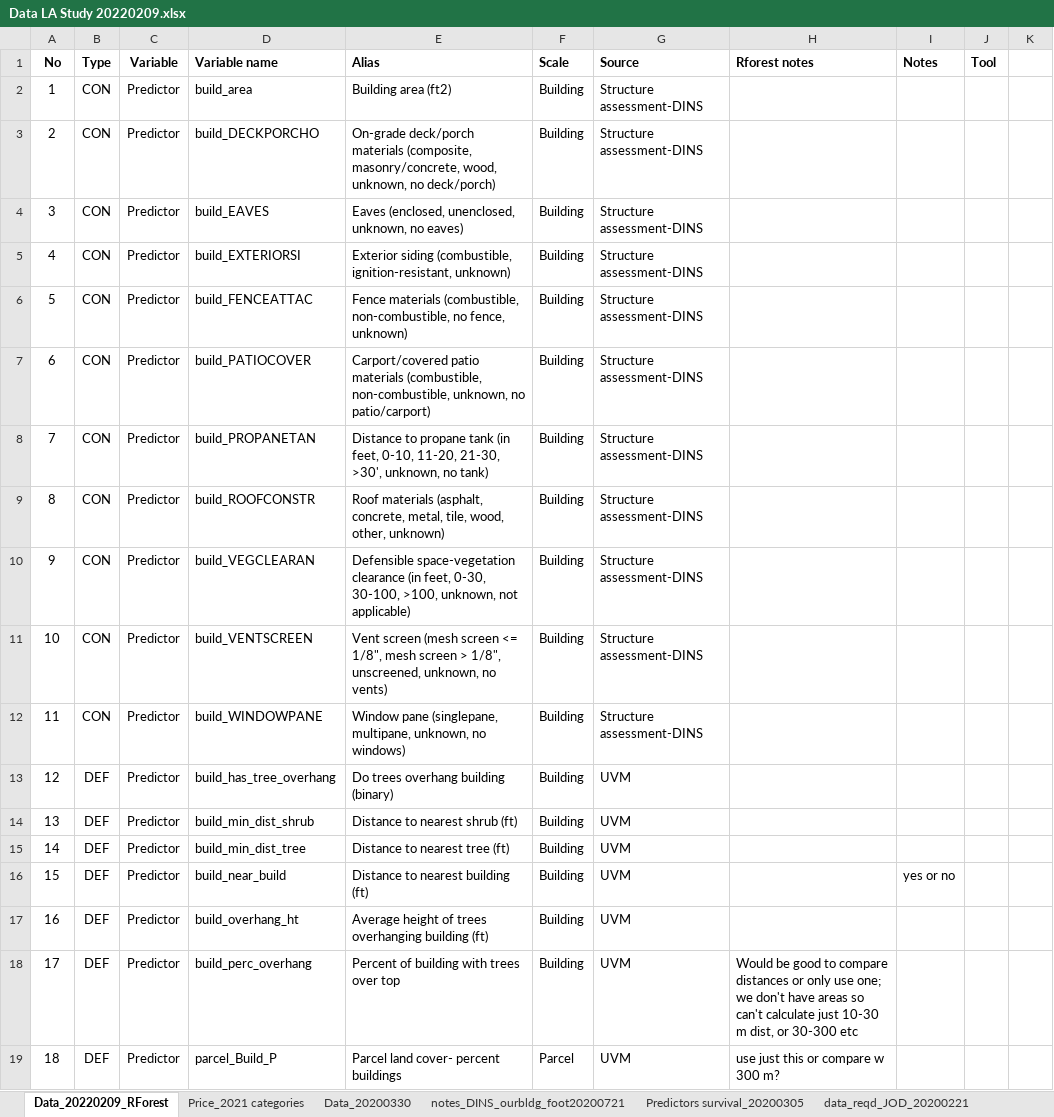
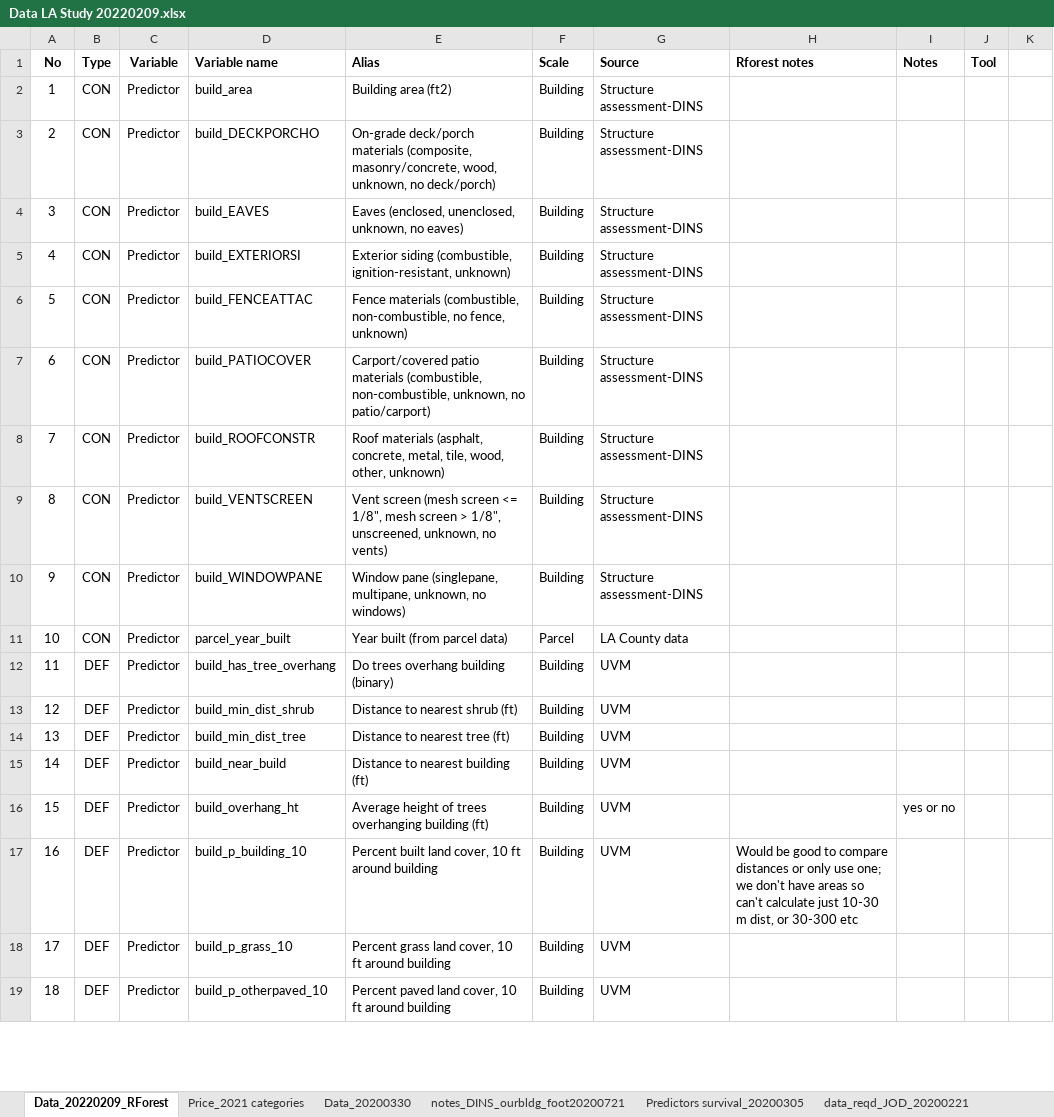
Before and after one commit to DHLocke/LA_wui, an Excel workbook: data/Data LA Study 20220209.xlsx, sheet Data_20220209_RForest, drawn as a sheet; only a part is shown; values as stored, in another font and other column widths than the file's, no borders; the diff covers the shown part only; the diff names each change by its address in the sheet, - before the commit and + after, or states it on an @@ line.

Commit message:
units for predictor variables

```diff
--- a/data/Data LA Study 20220209.xlsx (sheet Data_20220209_RForest)
+++ b/data/Data LA Study 20220209.xlsx (sheet Data_20220209_RForest)
-D8 (Variable name): build_PROPANETAN
+D8 (Variable name): build_ROOFCONSTR
-E8 (Alias): Distance to propane tank (in feet, 0-10, 11-20, 21-30, >30', unknown, no tank)
+E8 (Alias): Roof materials (asphalt, concrete, metal, tile, wood, other, unknown)
-D9 (Variable name): build_ROOFCONSTR
+D9 (Variable name): build_VENTSCREEN
-E9 (Alias): Roof materials (asphalt, concrete, metal, tile, wood, other, unknown)
+E9 (Alias): Vent screen (mesh screen <= 1/8", mesh screen > 1/8", unscreened, unknown, no vents)
-D10 (Variable name): build_VEGCLEARAN
+D10 (Variable name): build_WINDOWPANE
-E10 (Alias): Defensible space-vegetation clearance (in feet, 0-30, 30-100, >100, unknown, not applicable)
+E10 (Alias): Window pane (singlepane, multipane, unknown, no windows)
-D11 (Variable name): build_VENTSCREEN
+D11 (Variable name): parcel_year_built
-E11 (Alias): Vent screen (mesh screen <= 1/8", mesh screen > 1/8", unscreened, unknown, no vents)
+E11 (Alias): Year built (from parcel data)
-F11 (Scale): Building
+F11 (Scale): Parcel
-G11 (Source): Structure assessment-DINS
+G11 (Source): LA County data
-B12 (Type): CON
+B12 (Type): DEF
-D12 (Variable name): build_WINDOWPANE
+D12 (Variable name): build_has_tree_overhang
-E12 (Alias): Window pane (singlepane, multipane, unknown, no windows)
+E12 (Alias): Do trees overhang building (binary)
-G12 (Source): Structure assessment-DINS
+G12 (Source): UVM
-D13 (Variable name): build_has_tree_overhang
+D13 (Variable name): build_min_dist_shrub
-E13 (Alias): Do trees overhang building (binary)
+E13 (Alias): Distance to nearest shrub (ft)
-D14 (Variable name): build_min_dist_shrub
+D14 (Variable name): build_min_dist_tree
-E14 (Alias): Distance to nearest shrub (ft)
+E14 (Alias): Distance to nearest tree (ft)
-D15 (Variable name): build_min_dist_tree
+D15 (Variable name): build_near_build
-E15 (Alias): Distance to nearest tree (ft)
+E15 (Alias): Distance to nearest building (ft)
-D16 (Variable name): build_near_build
+D16 (Variable name): build_overhang_ht
-E16 (Alias): Distance to nearest building (ft)
+E16 (Alias): Average height of trees overhanging building (ft)
-D17 (Variable name): build_overhang_ht
+D17 (Variable name): build_p_building_10
-E17 (Alias): Average height of trees overhanging building (ft)
+E17 (Alias): Percent built land cover, 10 ft around building
-H17 (Rforest notes): (empty)
+H17 (Rforest notes): Would be good to compare distances or only use one; we don't have areas so can't calculate just 10-30 m dist, or 30-300 etc
-D18 (Variable name): build_perc_overhang
+D18 (Variable name): build_p_grass_10
-E18 (Alias): Percent of building with trees over top
+E18 (Alias): Percent grass land cover, 10 ft around building
-H18 (Rforest notes): Would be good to compare distances or only use one; we don't have areas so can't calculate just 10-30 m dist, or 30-300 etc
+H18 (Rforest notes): (empty)
-D19 (Variable name): parcel_Build_P
+D19 (Variable name): build_p_otherpaved_10
-E19 (Alias): Parcel land cover- percent buildings
+E19 (Alias): Percent paved land cover, 10 ft around building
-F19 (Scale): Parcel
+F19 (Scale): Building
-H19 (Rforest notes): use just this or compare w 300 m?
+H19 (Rforest notes): (empty)
```
Also changed, not shown: 138 edited cells elsewhere in this sheet, 4 other files.
